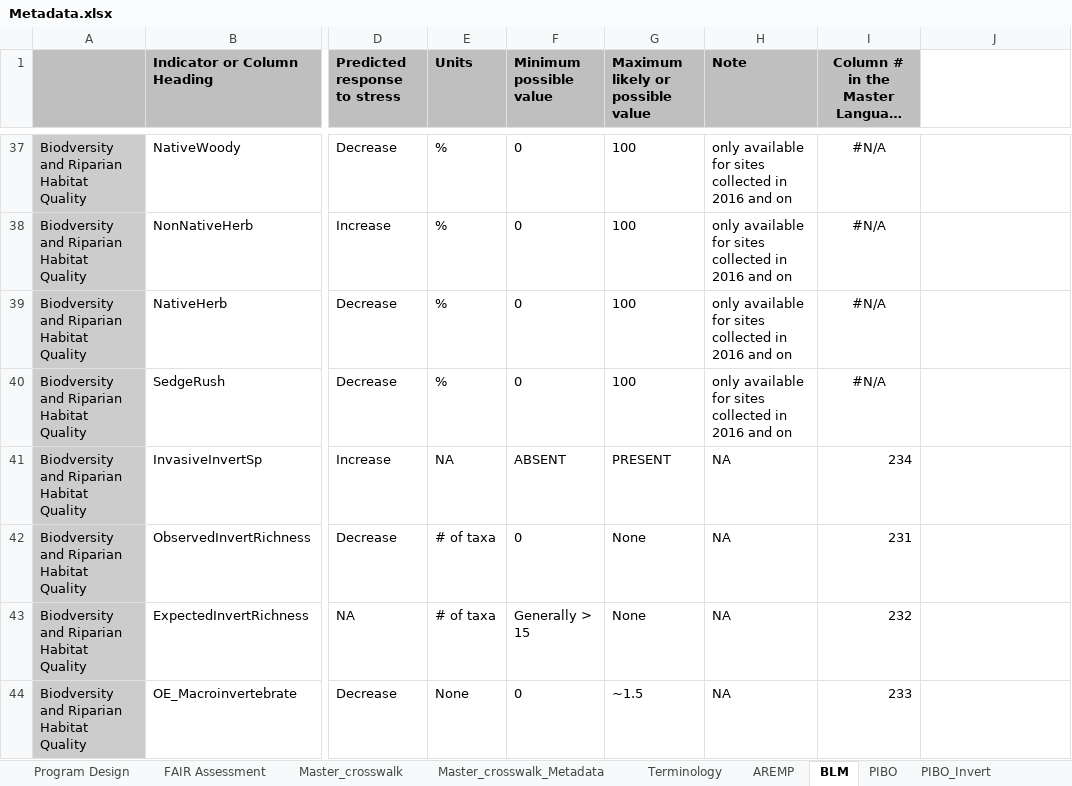
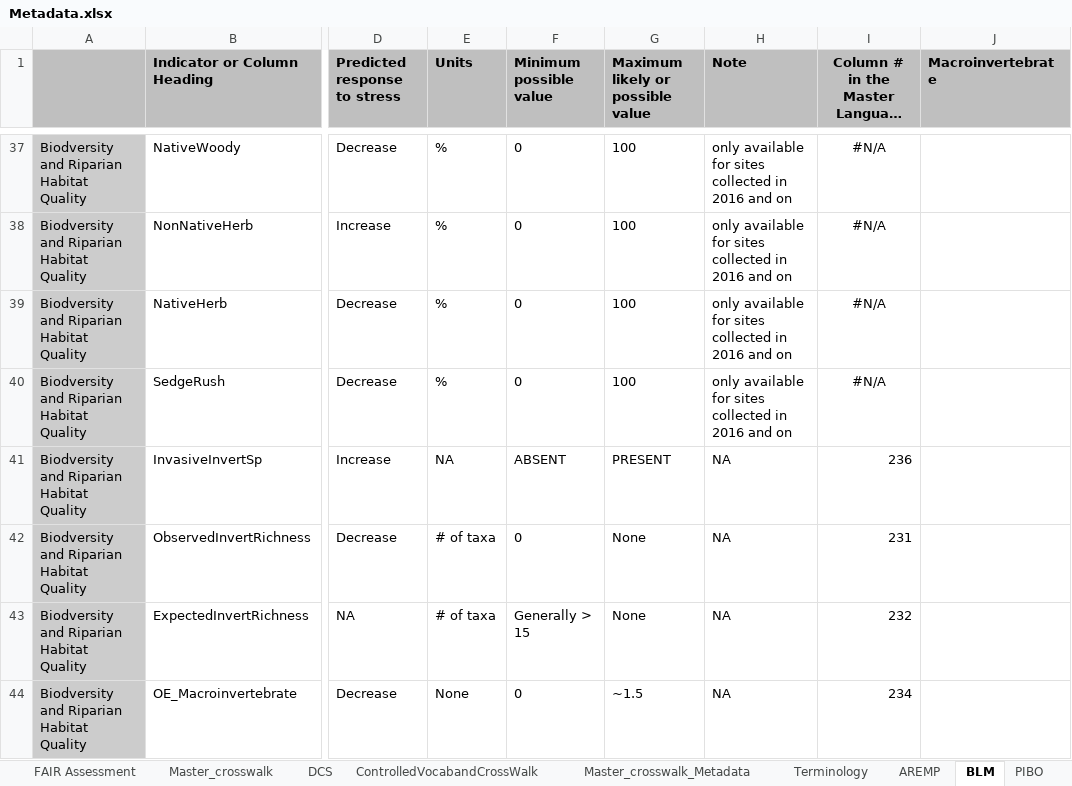
Before and after one commit to rascully/Stream-Monitoring-Data-Exchange-Specifications, an Excel workbook: Metadata.xlsx, sheet BLM, drawn as a sheet; only a part is shown, gaps mark what is left out; long unchanged cells end in …; values as stored, in another font and other column widths than the file's, no borders; the diff covers the shown part only; the diff names each change by its address in the sheet, - before the commit and + after, or states it on an @@ line.

```diff
--- a/Metadata.xlsx (sheet BLM)
+++ b/Metadata.xlsx (sheet BLM)
+sheet tab: DCS
+sheet tab: ControlledVocabandCrossWalk
-J1: (empty)
+J1: Macroinvertebrate
-J1 fill: none
+J1 fill: #BFBFBF
-I41: 234
+I41: 236
-I44: 233
+I44: 234
```
Also changed, not shown: 13 edited cells elsewhere in this sheet, sheet EPA 20014-10 04-05 physical hab, sheet Master_crosswalk, sheet AREMP, sheet EPA 2008 Macroinvertbrate, sheet PIBO_Invert, sheet PIBO, 1 more sheet, other sheet tabs, formulas that keep their value, hidden cells, Controlled Vocabulary And CrossWalk.xlsx, Metrics Not In Controlled Vocabulary.xlsx, 3 other files.
